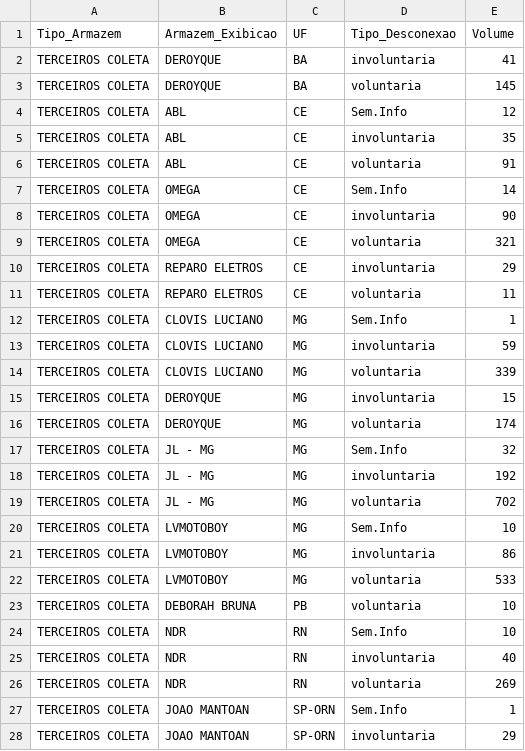
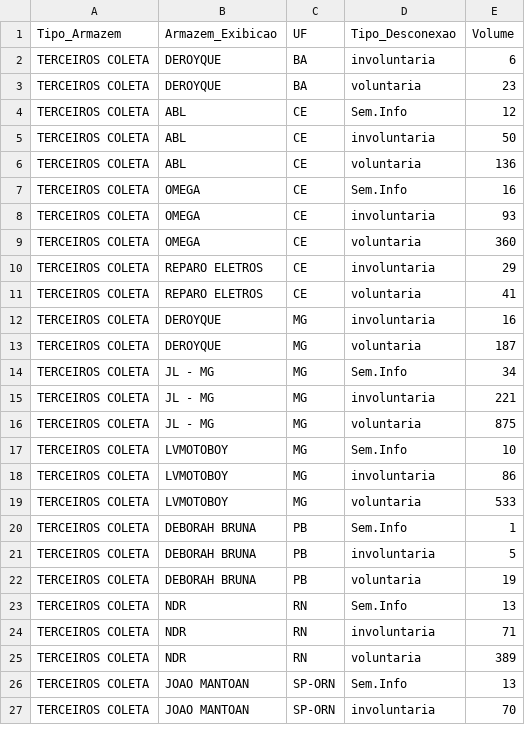
Before and after one commit to igorsilva0584-png/Operacional_LogRev, a CSV file: data/estoque.csv, drawn as a sheet; only a part is shown; the diff covers the shown part only.

```diff
--- a/data/estoque.csv
+++ b/data/estoque.csv
@@ -1,20 +1,17 @@
 Tipo_Armazem;Armazem_Exibicao;UF;Tipo_Desconexao;Volume
-TERCEIROS COLETA;DEROYQUE;BA;involuntaria;41
-TERCEIROS COLETA;DEROYQUE;BA;voluntaria;145
+TERCEIROS COLETA;DEROYQUE;BA;involuntaria;6
+TERCEIROS COLETA;DEROYQUE;BA;voluntaria;23
 TERCEIROS COLETA;ABL;CE;Sem.Info;12
-TERCEIROS COLETA;ABL;CE;involuntaria;35
-TERCEIROS COLETA;ABL;CE;voluntaria;91
-TERCEIROS COLETA;OMEGA;CE;Sem.Info;14
-TERCEIROS COLETA;OMEGA;CE;involuntaria;90
-TERCEIROS COLETA;OMEGA;CE;voluntaria;321
+TERCEIROS COLETA;ABL;CE;involuntaria;50
+TERCEIROS COLETA;ABL;CE;voluntaria;136
+TERCEIROS COLETA;OMEGA;CE;Sem.Info;16
+TERCEIROS COLETA;OMEGA;CE;involuntaria;93
+TERCEIROS COLETA;OMEGA;CE;voluntaria;360
 TERCEIROS COLETA;REPARO ELETROS;CE;involuntaria;29
-TERCEIROS COLETA;REPARO ELETROS;CE;voluntaria;11
-TERCEIROS COLETA;CLOVIS LUCIANO;MG;Sem.Info;1
-TERCEIROS COLETA;CLOVIS LUCIANO;MG;involuntaria;59
-TERCEIROS COLETA;CLOVIS LUCIANO;MG;voluntaria;339
-TERCEIROS COLETA;DEROYQUE;MG;involuntaria;15
-TERCEIROS COLETA;DEROYQUE;MG;voluntaria;174
-TERCEIROS COLETA;JL - MG;MG;Sem.Info;32
-TERCEIROS COLETA;JL - MG;MG;involuntaria;192
-TERCEIROS COLETA;JL - MG;MG;voluntaria;702
+TERCEIROS COLETA;REPARO ELETROS;CE;voluntaria;41
+TERCEIROS COLETA;DEROYQUE;MG;involuntaria;16
+TERCEIROS COLETA;DEROYQUE;MG;voluntaria;187
+TERCEIROS COLETA;JL - MG;MG;Sem.Info;34
+TERCEIROS COLETA;JL - MG;MG;involuntaria;221
+TERCEIROS COLETA;JL - MG;MG;voluntaria;875
 TERCEIROS COLETA;LVMOTOBOY;MG;Sem.Info;10
@@ -22,7 +19,9 @@ TERCEIROS COLETA;LVMOTOBOY;MG;involuntaria;86
 TERCEIROS COLETA;LVMOTOBOY;MG;voluntaria;533
-TERCEIROS COLETA;DEBORAH BRUNA;PB;voluntaria;10
-TERCEIROS COLETA;NDR;RN;Sem.Info;10
-TERCEIROS COLETA;NDR;RN;involuntaria;40
-TERCEIROS COLETA;NDR;RN;voluntaria;269
-TERCEIROS COLETA;JOAO MANTOAN;SP-ORN;Sem.Info;1
-TERCEIROS COLETA;JOAO MANTOAN;SP-ORN;involuntaria;29
+TERCEIROS COLETA;DEBORAH BRUNA;PB;Sem.Info;1
+TERCEIROS COLETA;DEBORAH BRUNA;PB;involuntaria;5
+TERCEIROS COLETA;DEBORAH BRUNA;PB;voluntaria;19
+TERCEIROS COLETA;NDR;RN;Sem.Info;13
+TERCEIROS COLETA;NDR;RN;involuntaria;71
+TERCEIROS COLETA;NDR;RN;voluntaria;389
+TERCEIROS COLETA;JOAO MANTOAN;SP-ORN;Sem.Info;13
+TERCEIROS COLETA;JOAO MANTOAN;SP-ORN;involuntaria;70
```
Also changed, not shown: 10 added rows, 5 removed rows and 71 edited cells elsewhere in this file, data/internalizados.csv, data/metas_terceiras.csv, 1 other file.
